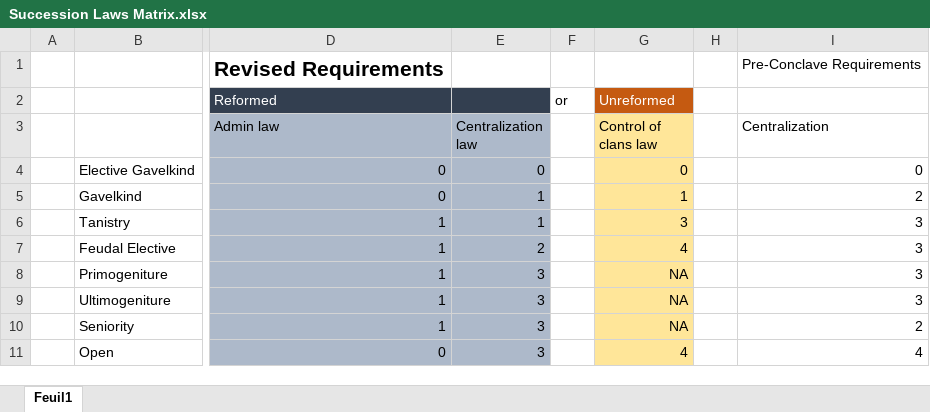
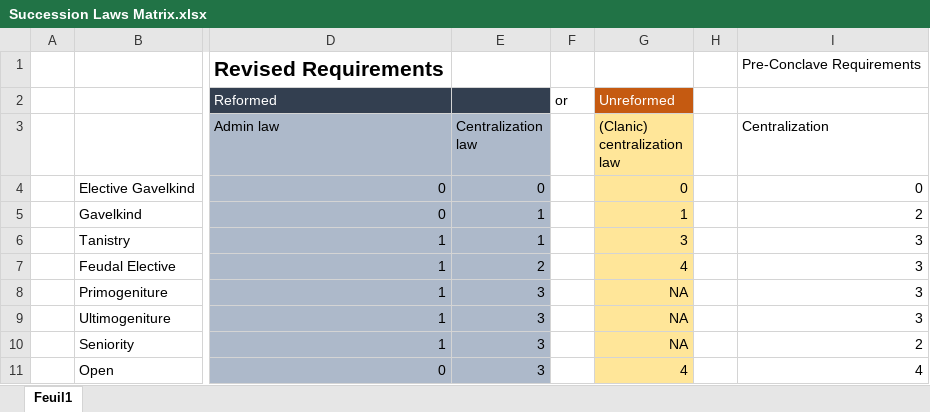
Before and after one commit to Numahr/lux-invicta-repository, an Excel workbook: .transfer your modding stuff here/### Numahr/Concept and Design/Succession Laws Matrix.xlsx, sheet Feuil1, drawn as a sheet; only a part is shown, gaps mark what is left out; values as stored, in another font and other column widths than the file's, no borders; the diff names each change by its address in the sheet, - before the commit and + after, or states it on an @@ line.

```diff
--- a/.transfer your modding stuff here/### Numahr/Concept and Design/Succession Laws Matrix.xlsx (sheet Feuil1)
+++ b/.transfer your modding stuff here/### Numahr/Concept and Design/Succession Laws Matrix.xlsx (sheet Feuil1)
-G3: Control of clans law
+G3: (Clanic) centralization law
```
Also changed, not shown: 1 other file.
